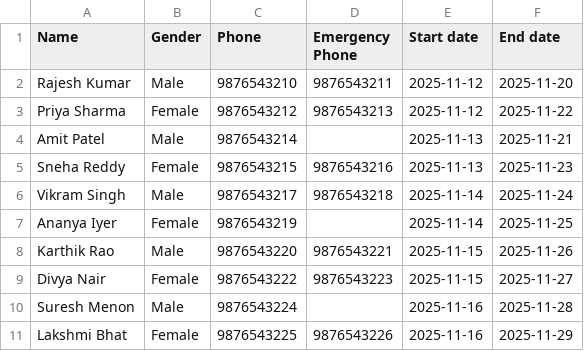
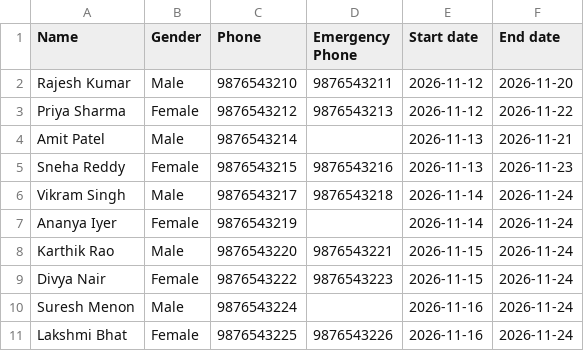
Before and after one commit to vrishinvv/bedsched-be, a CSV file: sample_import.csv, drawn as a sheet.

```diff
--- a/sample_import.csv
+++ b/sample_import.csv
@@ -1,11 +1,11 @@
 Name,Gender,Phone,Emergency Phone,Start date,End date
-Rajesh Kumar,Male,9876543210,9876543211,2025-11-12,2025-11-20
-Priya Sharma,Female,9876543212,9876543213,2025-11-12,2025-11-22
-Amit Patel,Male,9876543214,,2025-11-13,2025-11-21
-Sneha Reddy,Female,9876543215,9876543216,2025-11-13,2025-11-23
-Vikram Singh,Male,9876543217,9876543218,2025-11-14,2025-11-24
-Ananya Iyer,Female,9876543219,,2025-11-14,2025-11-25
-Karthik Rao,Male,9876543220,9876543221,2025-11-15,2025-11-26
-Divya Nair,Female,9876543222,9876543223,2025-11-15,2025-11-27
-Suresh Menon,Male,9876543224,,2025-11-16,2025-11-28
-Lakshmi Bhat,Female,9876543225,9876543226,2025-11-16,2025-11-29
+Rajesh Kumar,Male,9876543210,9876543211,2026-11-12,2026-11-20
+Priya Sharma,Female,9876543212,9876543213,2026-11-12,2026-11-22
+Amit Patel,Male,9876543214,,2026-11-13,2026-11-21
+Sneha Reddy,Female,9876543215,9876543216,2026-11-13,2026-11-23
+Vikram Singh,Male,9876543217,9876543218,2026-11-14,2026-11-24
+Ananya Iyer,Female,9876543219,,2026-11-14,2026-11-24
+Karthik Rao,Male,9876543220,9876543221,2026-11-15,2026-11-24
+Divya Nair,Female,9876543222,9876543223,2026-11-15,2026-11-24
+Suresh Menon,Male,9876543224,,2026-11-16,2026-11-24
+Lakshmi Bhat,Female,9876543225,9876543226,2026-11-16,2026-11-24
```
Also changed, not shown: 6 other files.
